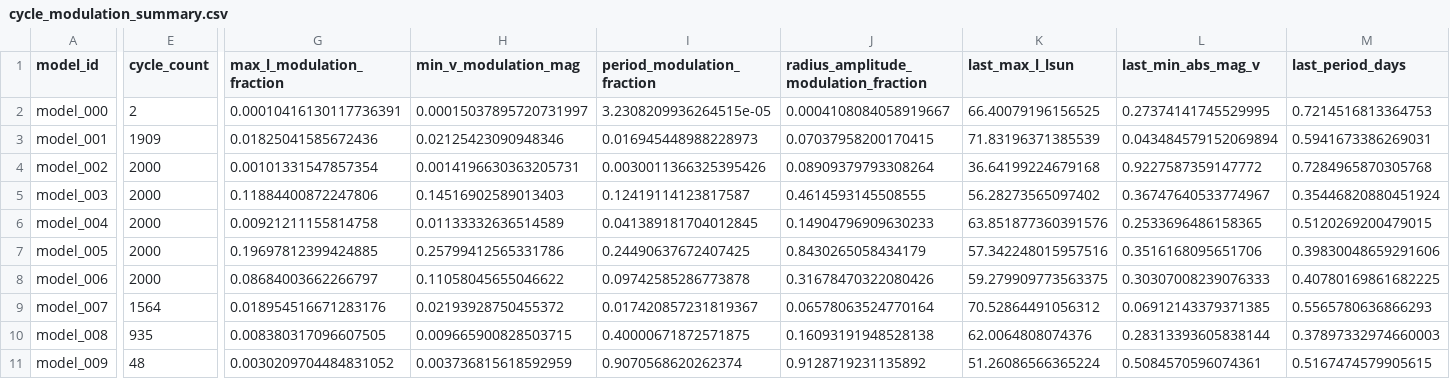
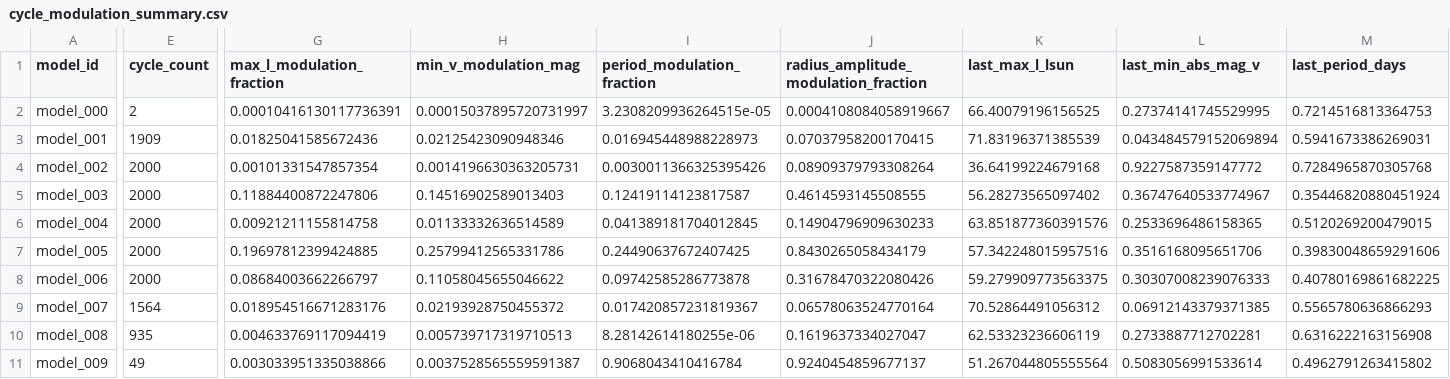
Before and after one commit to earlbellinger/earlbellinger.github.io, a CSV file: apps/kappa/metadata/cycle_modulation_summary.csv, drawn as a sheet; only a part is shown, gaps mark what is left out; the diff covers the shown part only; the diff names each change by its address in the sheet, - before the commit and + after, or states it on an @@ line.

```diff
--- a/apps/kappa/metadata/cycle_modulation_summary.csv
+++ b/apps/kappa/metadata/cycle_modulation_summary.csv
-G10 (max_l_modulation_fraction): 0.008380317096607505
+G10 (max_l_modulation_fraction): 0.004633769117094419
-H10 (min_v_modulation_mag): 0.009665900828503715
+H10 (min_v_modulation_mag): 0.005739717319710513
-I10 (period_modulation_fraction): 0.40000671872571875
+I10 (period_modulation_fraction): 8.28142614180255e-06
-J10: 0.16093191948528138
+J10: 0.1619637334027047
-K10 (last_max_l_lsun): 62.0064808074376
+K10 (last_max_l_lsun): 62.53323236606119
-L10 (last_min_abs_mag_v): 0.28313393605838144
+L10 (last_min_abs_mag_v): 0.2733887712702281
-M10 (last_period_days): 0.37897332974660003
+M10 (last_period_days): 0.6316222163156908
-E11 (cycle_count): 48
+E11 (cycle_count): 49
-G11 (max_l_modulation_fraction): 0.0030209704484831052
+G11 (max_l_modulation_fraction): 0.003033951335038866
-H11 (min_v_modulation_mag): 0.003736815618592959
+H11 (min_v_modulation_mag): 0.0037528565559591387
-I11 (period_modulation_fraction): 0.9070568620262374
+I11 (period_modulation_fraction): 0.9068043410416784
-J11: 0.9128719231135892
+J11: 0.9240454859677137
-K11 (last_max_l_lsun): 51.26086566365224
+K11 (last_max_l_lsun): 51.267044805555564
-L11 (last_min_abs_mag_v): 0.5084570596074361
+L11 (last_min_abs_mag_v): 0.5083056991533614
-M11 (last_period_days): 0.5167474579905615
+M11 (last_period_days): 0.4962791263415802
```
Also changed, not shown: 2 edited cells elsewhere in this file, apps/kappa/metadata/convergence_summary_last100.csv, 16 other files.
